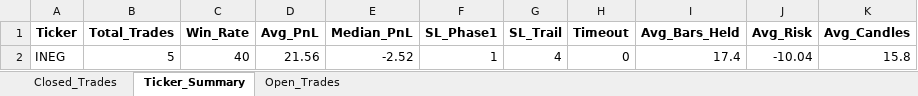
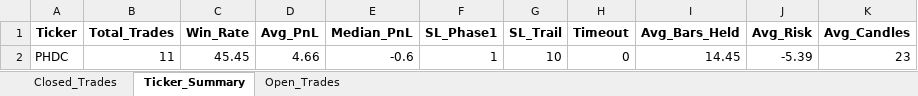
Before and after one commit to vancedmazen-art/stock_dashboard, an Excel workbook: Pattern_Scanner_Results.xlsx, sheet Ticker_Summary, drawn as a sheet; values as stored, in another font and other column widths than the file's, no borders; removed rows and columns are numbered as before the commit, all else as after; the diff names each change by its address in the sheet, - before the commit and + after, or states it on an @@ line.

```diff
--- a/Pattern_Scanner_Results.xlsx (sheet Ticker_Summary)
+++ b/Pattern_Scanner_Results.xlsx (sheet Ticker_Summary)
-row 2: INEG | 5 | 40 | 21.56 | -2.52 | 1 | 4 | 0 | 17.4 | -10.04 | 15.8
+row 2: PHDC | 11 | 45.45 | 4.66 | -0.6 | 1 | 10 | 0 | 14.45 | -5.39 | 23
```
Also changed, not shown: sheet Closed_Trades, sheet Open_Trades.
